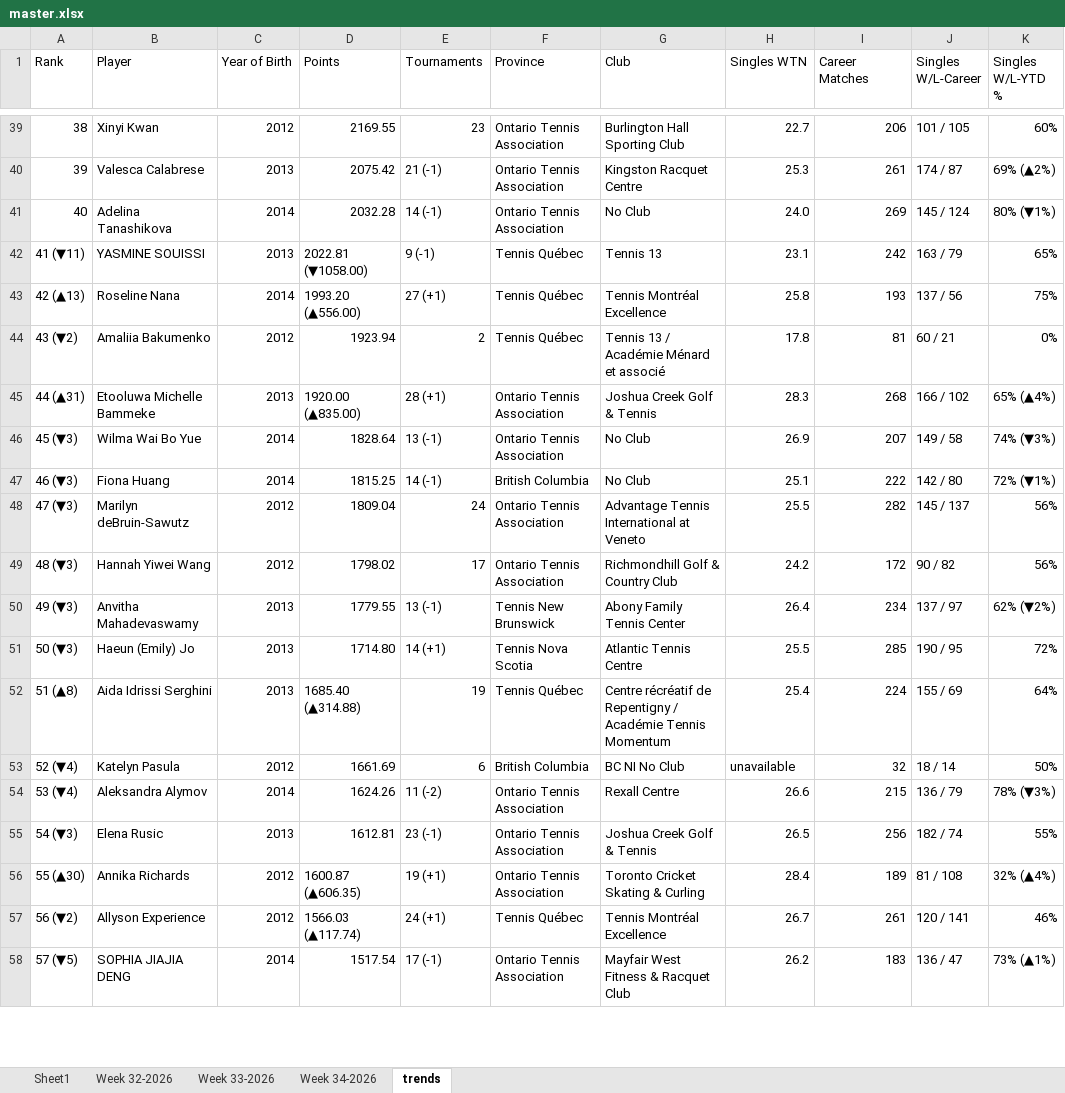
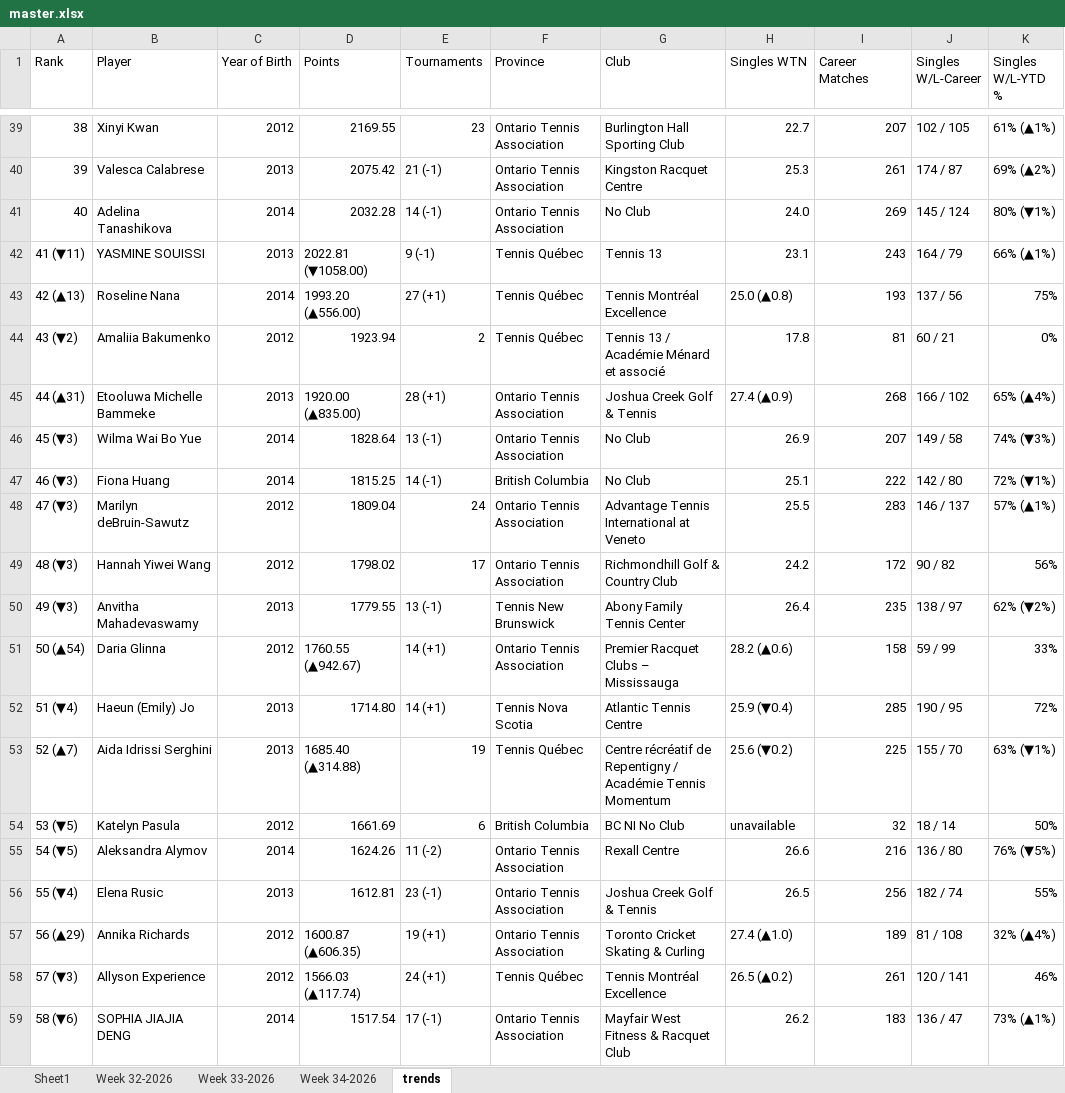
Before and after one commit to bosanac-exe/ota-gu14, an Excel workbook: master.xlsx, sheet trends, drawn as a sheet; only a part is shown, gaps mark what is left out; values as stored, in another font and other column widths than the file's, no cell formats; addresses are those after the commit; the diff covers the shown part only; the diff names each change by its address in the sheet, - before the commit and + after, or states it on an @@ line.

```diff
--- a/master.xlsx (sheet trends)
+++ b/master.xlsx (sheet trends)
-I39 (Career Matches): 206
+I39 (Career Matches): 207
-J39 (Singles W/L-Career): 101 / 105
+J39 (Singles W/L-Career): 102 / 105
-K39 (Singles W/L-YTD %): 60%
+K39 (Singles W/L-YTD %): 61% (▲1%)
-I42 (Career Matches): 242
+I42 (Career Matches): 243
-J42 (Singles W/L-Career): 163 / 79
+J42 (Singles W/L-Career): 164 / 79
-K42 (Singles W/L-YTD %): 65%
+K42 (Singles W/L-YTD %): 66% (▲1%)
-H43 (Singles WTN): 25.8
+H43 (Singles WTN): 25.0 (▲0.8)
-H45 (Singles WTN): 28.3
+H45 (Singles WTN): 27.4 (▲0.9)
-I48 (Career Matches): 282
+I48 (Career Matches): 283
-J48 (Singles W/L-Career): 145 / 137
+J48 (Singles W/L-Career): 146 / 137
-K48 (Singles W/L-YTD %): 56%
+K48 (Singles W/L-YTD %): 57% (▲1%)
-I50 (Career Matches): 234
+I50 (Career Matches): 235
-J50 (Singles W/L-Career): 137 / 97
+J50 (Singles W/L-Career): 138 / 97
+row 51: 50 (▲54) | Daria Glinna | 2012 | 1760.55 (▲942.67) | 14 (+1) | Ontario Tennis Association | Premier Racquet Clubs – Mississauga | 28.2 (▲0.6) | 158 | 59 / 99 | 33%
-A52 (Rank): 50 (▼3)
+A52 (Rank): 51 (▼4)
-H52 (Singles WTN): 25.5
+H52 (Singles WTN): 25.9 (▼0.4)
-A53 (Rank): 51 (▲8)
+A53 (Rank): 52 (▲7)
-H53 (Singles WTN): 25.4
+H53 (Singles WTN): 25.6 (▼0.2)
-I53 (Career Matches): 224
+I53 (Career Matches): 225
-J53 (Singles W/L-Career): 155 / 69
+J53 (Singles W/L-Career): 155 / 70
-K53 (Singles W/L-YTD %): 64%
+K53 (Singles W/L-YTD %): 63% (▼1%)
-A54 (Rank): 52 (▼4)
+A54 (Rank): 53 (▼5)
-A55 (Rank): 53 (▼4)
+A55 (Rank): 54 (▼5)
-I55 (Career Matches): 215
+I55 (Career Matches): 216
-J55 (Singles W/L-Career): 136 / 79
+J55 (Singles W/L-Career): 136 / 80
-K55 (Singles W/L-YTD %): 78% (▼3%)
+K55 (Singles W/L-YTD %): 76% (▼5%)
-A56 (Rank): 54 (▼3)
+A56 (Rank): 55 (▼4)
-A57 (Rank): 55 (▲30)
+A57 (Rank): 56 (▲29)
-H57 (Singles WTN): 28.4
+H57 (Singles WTN): 27.4 (▲1.0)
-A58 (Rank): 56 (▼2)
+A58 (Rank): 57 (▼3)
-H58 (Singles WTN): 26.7
+H58 (Singles WTN): 26.5 (▲0.2)
-A59 (Rank): 57 (▼5)
+A59 (Rank): 58 (▼6)
```
Also changed, not shown: 7 added rows, 8 removed rows, 20 moved rows and 370 edited cells elsewhere in this sheet, sheet Week 34-2026, cell formats.
